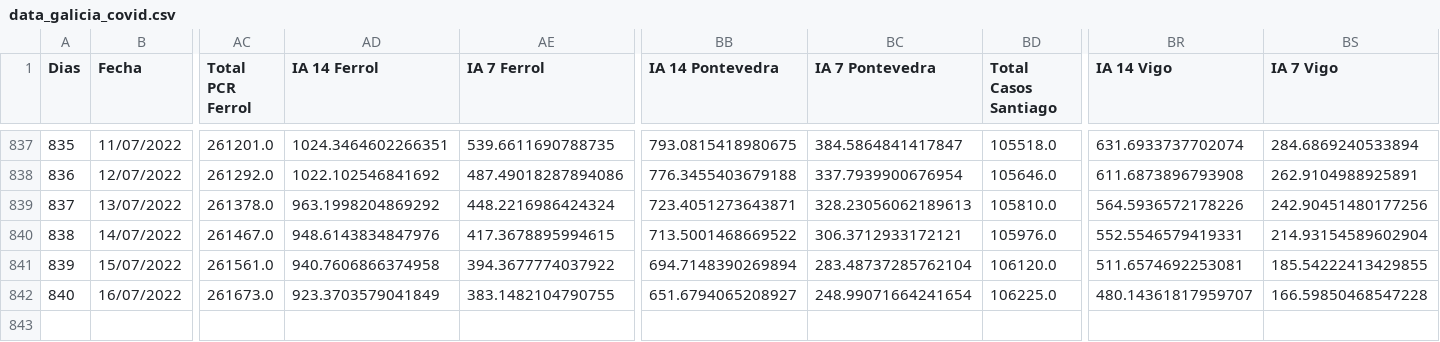
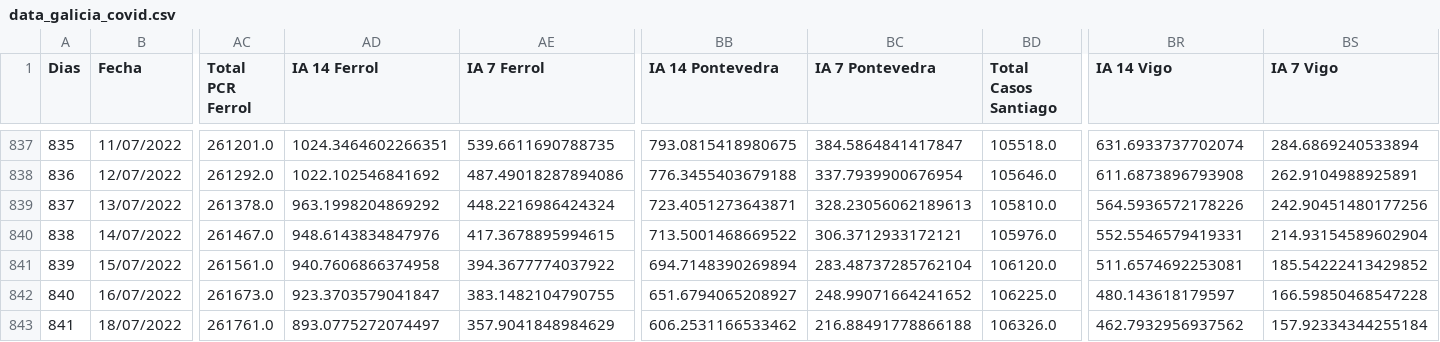
Before and after one commit to dgarcoe/COVID19_Galicia, a CSV file: data_galicia_covid.csv, drawn as a sheet; only a part is shown, gaps mark what is left out; rows hold the shown columns only; the diff names each change by its address in the sheet, - before the commit and + after, or states it on an @@ line.

Commit message:
Added data

```diff
--- a/data_galicia_covid.csv
+++ b/data_galicia_covid.csv
-BS841 (IA 7 Vigo): 185.54222413429855
+BS841 (IA 7 Vigo): 185.54222413429852
-AD842 (IA 14 Ferrol): 923.3703579041849
+AD842 (IA 14 Ferrol): 923.3703579041847
-BC842 (IA 7 Pontevedra): 248.99071664241654
+BC842 (IA 7 Pontevedra): 248.99071664241652
-BR842 (IA 14 Vigo): 480.14361817959707
+BR842 (IA 14 Vigo): 480.143618179597
+row 843: 841 | 18/07/2022 | 261761.0 | 893.0775272074497 | 357.9041848984629 | 606.2531166533462 | 216.88491778866188 | 106326.0 | 462.7932956937562 | 157.92334344255184
```
Also changed, not shown: 17 other files.
